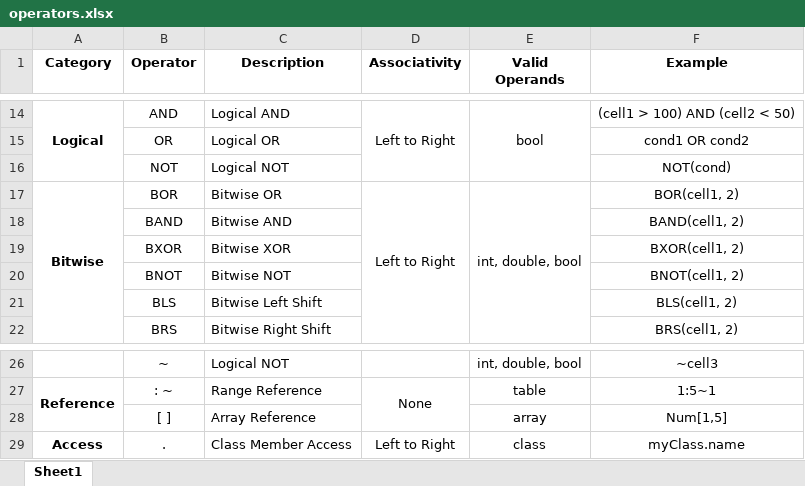
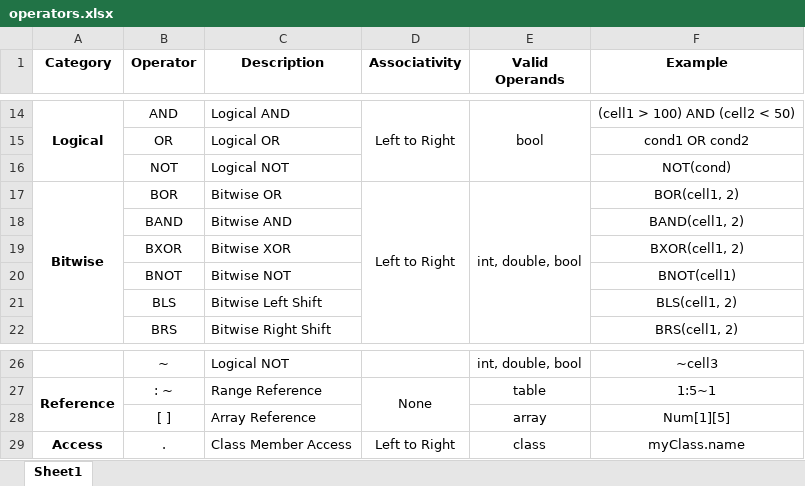
Before and after one commit to goats-9/cs3423-project, an Excel workbook: docs/spec/tables/operators.xlsx, sheet Sheet1, drawn as a sheet; only a part is shown, gaps mark what is left out; values as stored, in another font and other column widths than the file's, no borders; the diff names each change by its address in the sheet, - before the commit and + after, or states it on an @@ line.

```diff
--- a/docs/spec/tables/operators.xlsx (sheet Sheet1)
+++ b/docs/spec/tables/operators.xlsx (sheet Sheet1)
-F20 (Example): BNOT(cell1, 2)
+F20 (Example): BNOT(cell1)
-F28 (Example): Num[1,5]
+F28 (Example): Num[1][5]
```
Also changed, not shown: docs/spec/tables/keywords.xlsx, docs/spec/tables/non-primitives.xlsx, 9 other files.
